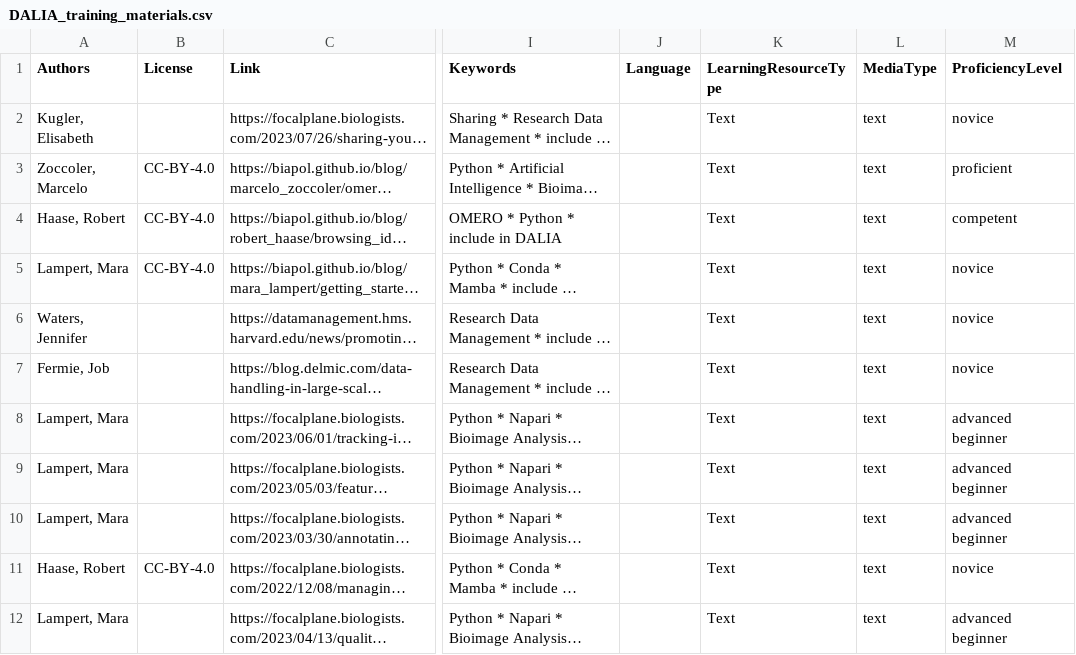
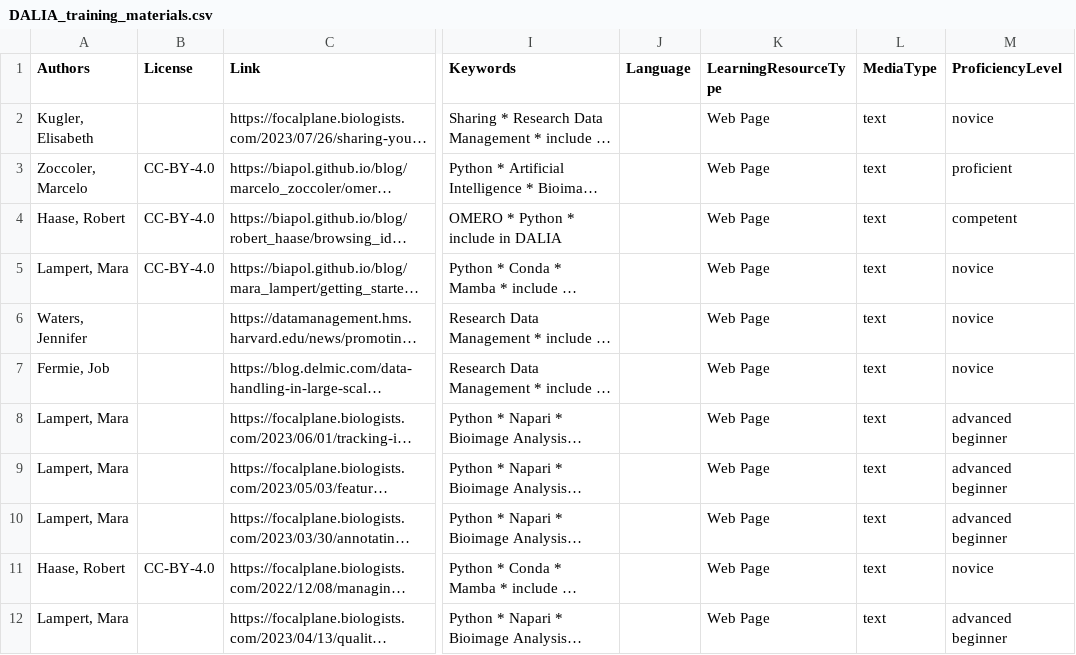
Before and after one commit to NFDI4BIOIMAGE/training, a CSV file: docs/export/DALIA_training_materials.csv, drawn as a sheet; only a part is shown, gaps mark what is left out; long unchanged cells end in …; the diff covers the shown part only; the diff names each change by its address in the sheet, - before the commit and + after, or states it on an @@ line.

Commit message:
use correct LearningResourceTypes

```diff
--- a/docs/export/DALIA_training_materials.csv
+++ b/docs/export/DALIA_training_materials.csv
-K2:K12 (LearningResourceType): Text
+K2:K12 (LearningResourceType): Web Page
```
Also changed, not shown: 62 edited cells elsewhere in this file, 1 other file.
